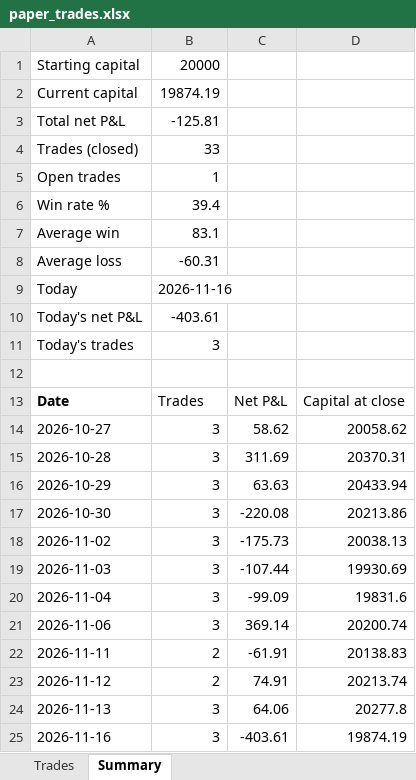
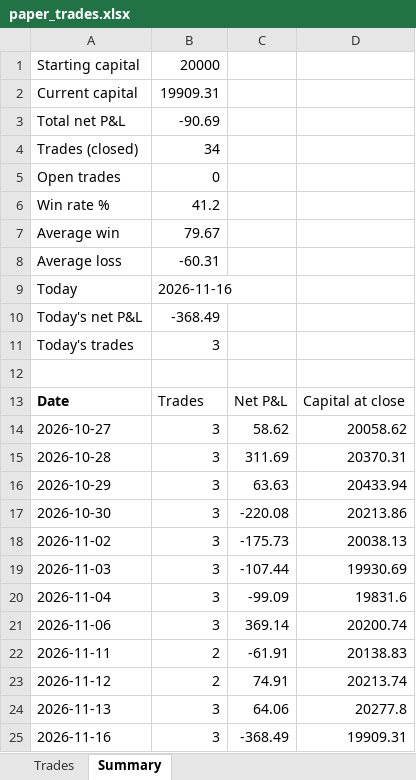
Before and after one commit to NiravDobariya07/paper-equity-trading, an Excel workbook: paper_trades.xlsx, sheet Summary, drawn as a sheet; values as stored, in another font and other column widths than the file's, no borders; the diff names each change by its address in the sheet, - before the commit and + after, or states it on an @@ line.

```diff
--- a/paper_trades.xlsx (sheet Summary)
+++ b/paper_trades.xlsx (sheet Summary)
-B2: 19874.19
+B2: 19909.31
-B3: -125.81
+B3: -90.69
-B4: 33
+B4: 34
-B5: 1
+B5: 0
-B6: 39.4
+B6: 41.2
-B7: 83.1
+B7: 79.67
-B10: -403.61
+B10: -368.49
-C25: -403.61
+C25: -368.49
-D25: 19874.19
+D25: 19909.31
```
Also changed, not shown: sheet Trades, 1 other file.
